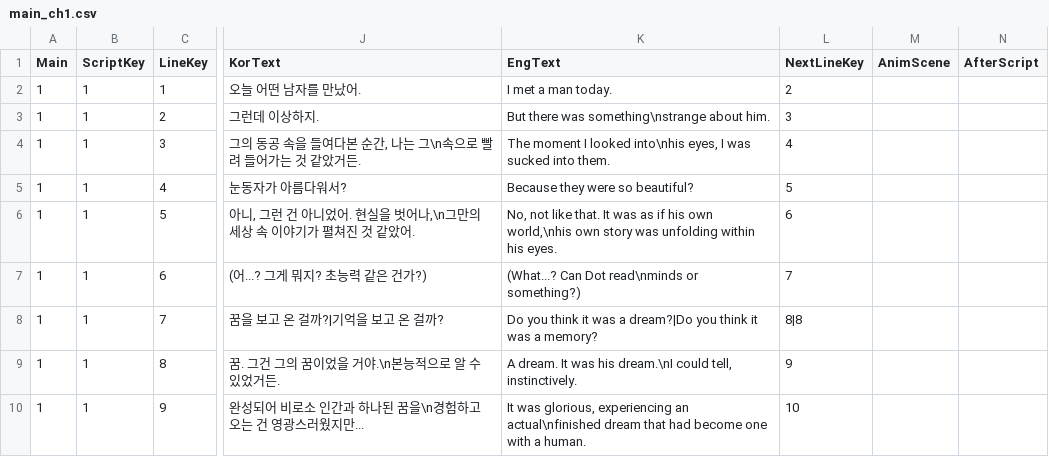
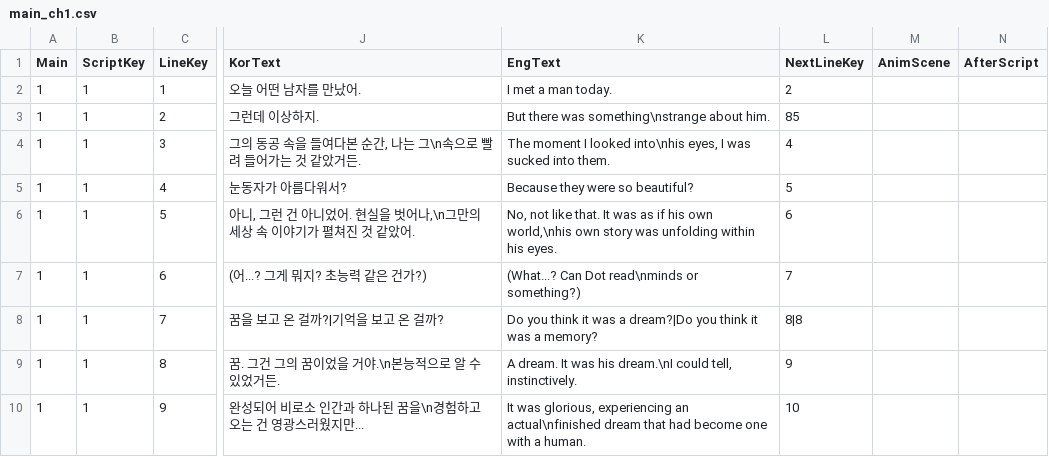
Before and after one commit to MungchiTheBlackThing/The-Black-Thing, a CSV file: Assets/Resources/CSV/main_script/main_ch1.csv, drawn as a sheet; only a part is shown, gaps mark what is left out; the diff names each change by its address in the sheet, - before the commit and + after, or states it on an @@ line.

```diff
--- a/Assets/Resources/CSV/main_script/main_ch1.csv
+++ b/Assets/Resources/CSV/main_script/main_ch1.csv
-L3 (NextLineKey): 3
+L3 (NextLineKey): 85
```
Also changed, not shown: 24 other files.
